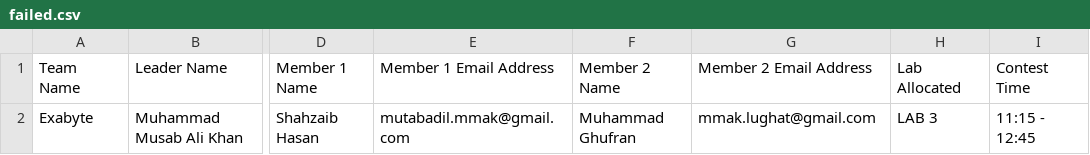
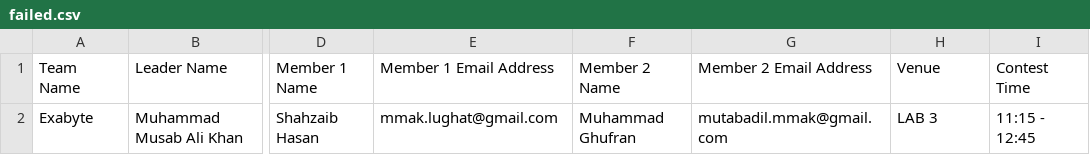
Before and after one commit to abdullahedhiii/acm-automation, a CSV file: eventdetails/failed.csv, drawn as a sheet; only a part is shown, gaps mark what is left out; the diff names each change by its address in the sheet, - before the commit and + after, or states it on an @@ line.

```diff
--- a/eventdetails/failed.csv
+++ b/eventdetails/failed.csv
-H1: Lab Allocated
+H1: Venue
-E2 (Member 1 Email Address): mutabadil.mmak@gmail.com
+E2 (Member 1 Email Address): mmak.lughat@gmail.com
-G2 (Member 2 Email Address): mmak.lughat@gmail.com
+G2 (Member 2 Email Address): mutabadil.mmak@gmail.com
```
Also changed, not shown: coderscupparticipants/test.csv, eventdetails/test.csv, 10 other files.
